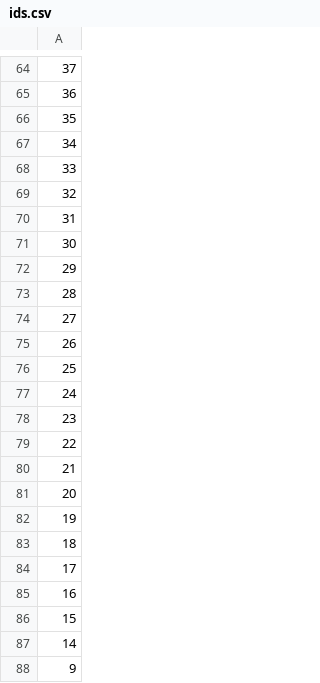
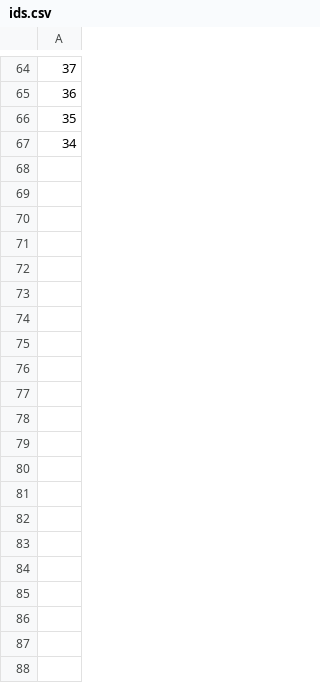
Before and after one commit to berkayermis/emergency-call-line, a CSV file: emergency-line-management/ids.csv, drawn as a sheet; only a part is shown, gaps mark what is left out; the diff names each change by its address in the sheet, - before the commit and + after, or states it on an @@ line.

```diff
--- a/emergency-line-management/ids.csv
+++ b/emergency-line-management/ids.csv
-row 68: 33
-row 69: 32
-row 70: 31
-row 71: 30
-row 72: 29
-row 73: 28
-row 74: 27
-row 75: 26
-row 76: 25
-row 77: 24
-row 78: 23
-row 79: 22
-row 80: 21
-row 81: 20
-row 82: 19
-row 83: 18
-row 84: 17
-row 85: 16
-row 86: 15
-row 87: 14
-row 88: 9
```
Also changed, not shown: 2 other files.
